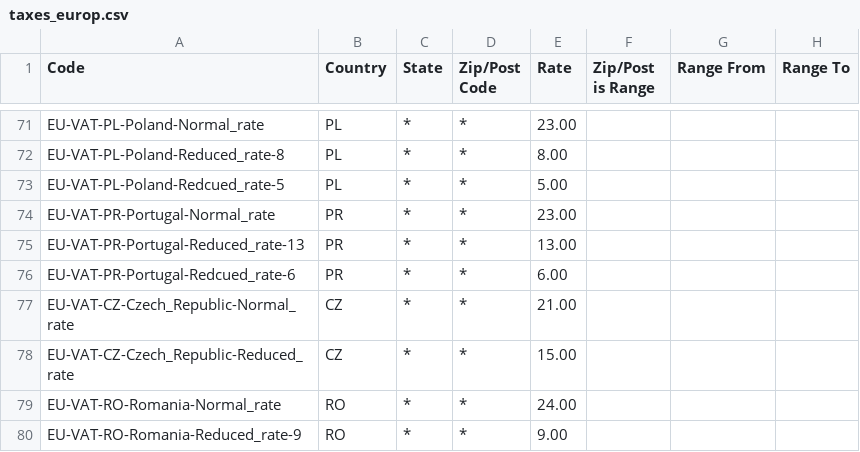
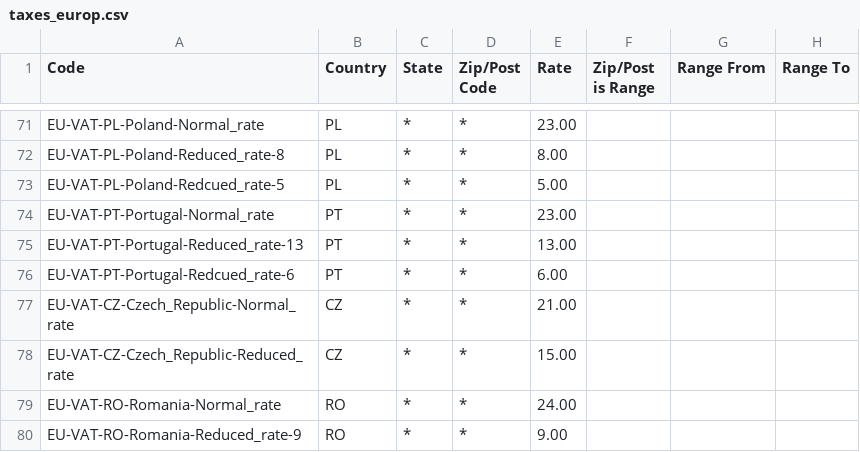
Before and after one commit to kypfr/magento-taxes, a CSV file: magento/import_files/europ/taxes_europ.csv, drawn as a sheet; only a part is shown, gaps mark what is left out.

Commit message:
fix portugal VAT rule issue

```diff
--- a/magento/import_files/europ/taxes_europ.csv
+++ b/magento/import_files/europ/taxes_europ.csv
@@ -73,5 +73,5 @@
 "EU-VAT-PL-Poland-Redcued_rate-5","PL","*","*","5.00",,,
-"EU-VAT-PR-Portugal-Normal_rate","PR","*","*","23.00",,,
-"EU-VAT-PR-Portugal-Reduced_rate-13","PR","*","*","13.00",,,
-"EU-VAT-PR-Portugal-Redcued_rate-6","PR","*","*","6.00",,,
+"EU-VAT-PT-Portugal-Normal_rate","PT","*","*","23.00",,,
+"EU-VAT-PT-Portugal-Reduced_rate-13","PT","*","*","13.00",,,
+"EU-VAT-PT-Portugal-Redcued_rate-6","PT","*","*","6.00",,,
 "EU-VAT-CZ-Czech_Republic-Normal_rate","CZ","*","*","21.00",,,
```
